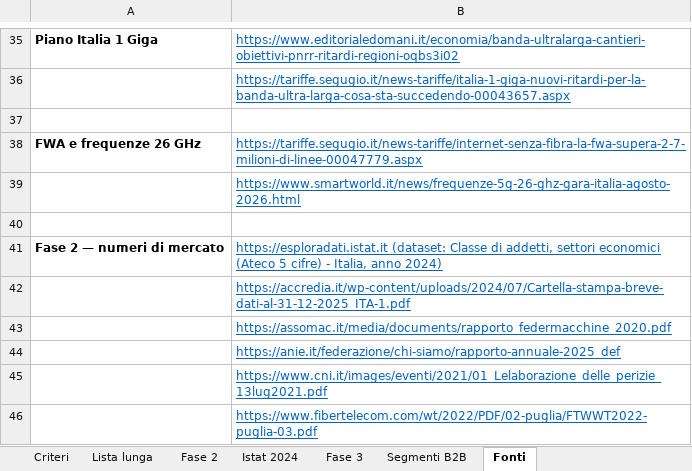
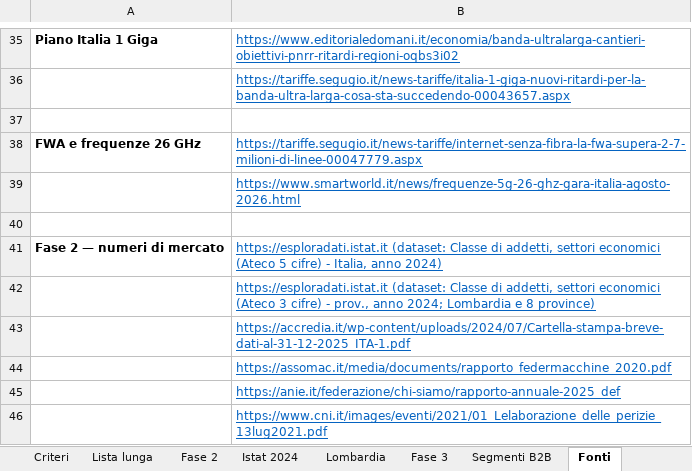
Before and after one commit to andreimuresian/claude, an Excel workbook: freelance/griglia-nicchie.xlsx, sheet Fonti, drawn as a sheet; only a part is shown, gaps mark what is left out; the shorter side is filled out with more unchanged rows; values as stored, in another font and other column widths than the file's, no borders; the diff names each change by its address in the sheet, - before the commit and + after, or states it on an @@ line.

```diff
--- a/freelance/griglia-nicchie.xlsx (sheet Fonti)
+++ b/freelance/griglia-nicchie.xlsx (sheet Fonti)
+sheet tab: Lombardia
+row 42:  | https://esploradati.istat.it (dataset: Classe di addetti, settori economici (Ateco 3 cifre) - prov., anno 2024; Lombardia e 8 province)
```
Also changed, not shown: sheet Fase 2, 2 other files.
